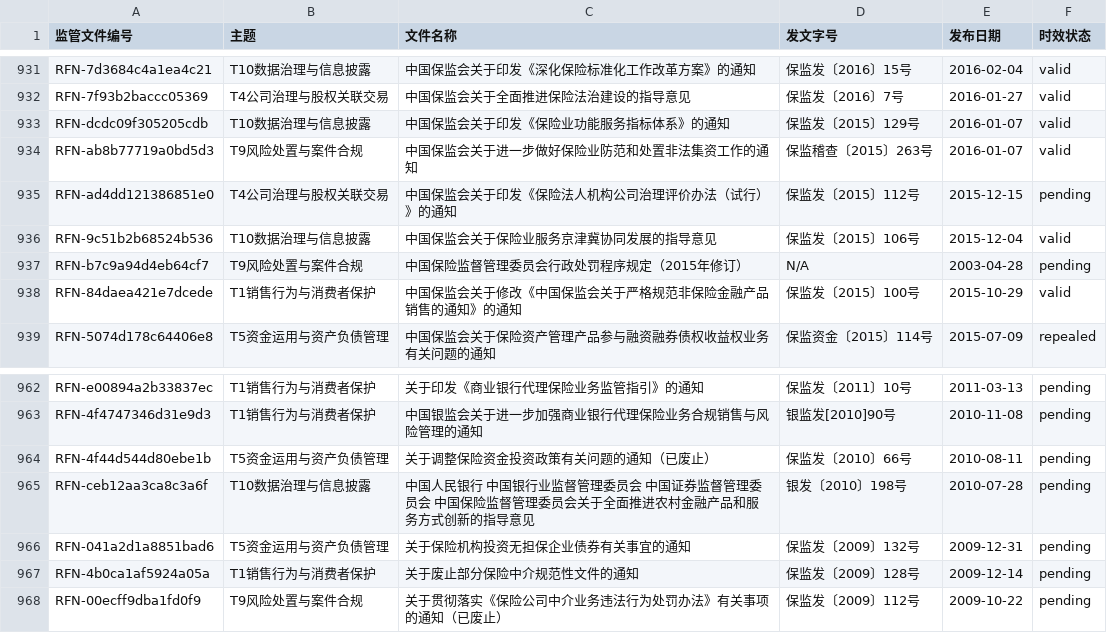
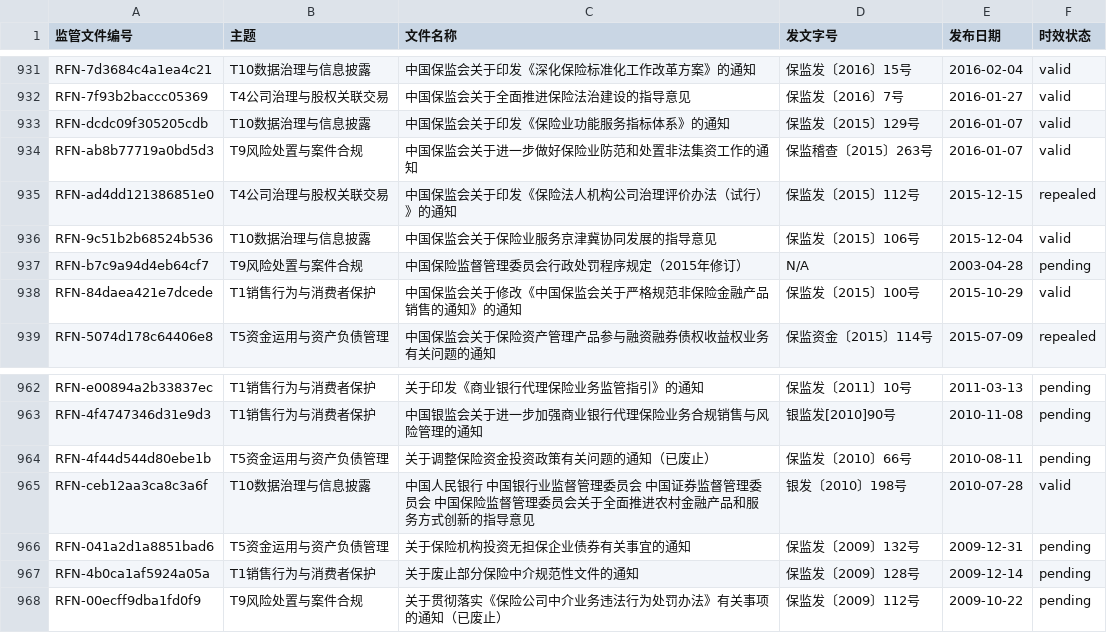
Before and after one commit to wangtierui/orchestrator, a CSV file: modules/regulatory_classifier/rfn/监管文件编号索引.csv, drawn as a sheet; only a part is shown, gaps mark what is left out; the diff covers the shown part only.

```diff
--- a/modules/regulatory_classifier/rfn/监管文件编号索引.csv
+++ b/modules/regulatory_classifier/rfn/监管文件编号索引.csv
@@ -934,3 +934,3 @@ RFN-dcdc09f305205cdb,T10数据治理与信息披露,中国保监会关于印发
 RFN-ab8b77719a0bd5d3,T9风险处置与案件合规,中国保监会关于进一步做好保险业防范和处置非法集资工作的通知,保监稽查〔2015〕263号,2016-01-07,valid
-RFN-ad4dd121386851e0,T4公司治理与股权关联交易,中国保监会关于印发《保险法人机构公司治理评价办法（试行）》的通知,保监发〔2015〕112号,2015-12-15,pending
+RFN-ad4dd121386851e0,T4公司治理与股权关联交易,中国保监会关于印发《保险法人机构公司治理评价办法（试行）》的通知,保监发〔2015〕112号,2015-12-15,repealed
 RFN-9c51b2b68524b536,T10数据治理与信息披露,中国保监会关于保险业服务京津冀协同发展的指导意见,保监发〔2015〕106号,2015-12-04,valid
@@ -964,3 +964,3 @@ RFN-4f4747346d31e9d3,T1销售行为与消费者保护,中国银监会关于进
 RFN-4f44d544d80ebe1b,T5资金运用与资产负债管理,关于调整保险资金投资政策有关问题的通知（已废止）,保监发〔2010〕66号,2010-08-11,pending
-RFN-ceb12aa3ca8c3a6f,T10数据治理与信息披露,中国人民银行 中国银行业监督管理委员会 中国证券监督管理委员会 中国保险监督管理委员会关于全面推进农村金融产品和服务方式创新的指导意见,银发〔2010〕198号,2010-07-28,pending
+RFN-ceb12aa3ca8c3a6f,T10数据治理与信息披露,中国人民银行 中国银行业监督管理委员会 中国证券监督管理委员会 中国保险监督管理委员会关于全面推进农村金融产品和服务方式创新的指导意见,银发〔2010〕198号,2010-07-28,valid
 RFN-041a2d1a8851bad6,T5资金运用与资产负债管理,关于保险机构投资无担保企业债券有关事宜的通知,保监发〔2009〕132号,2009-12-31,pending
```
Also changed, not shown: 1 added row and 15 edited cells elsewhere in this file, modules/regulatory_classifier/rfn/文件指纹.csv, 37 other files.
